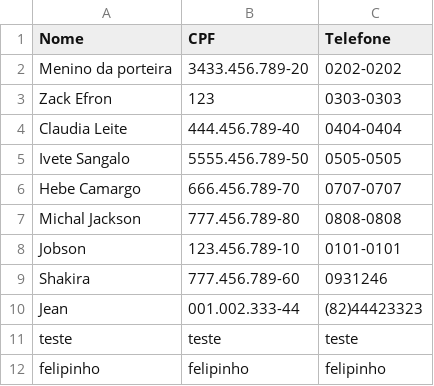
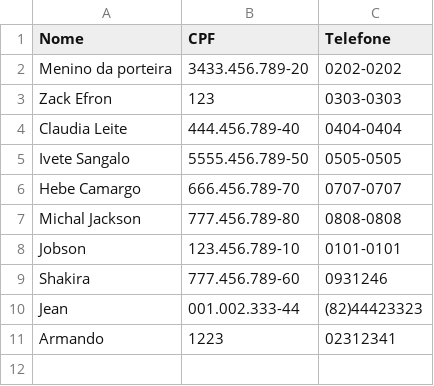
Before and after one commit to BrandaoJatoba/assistencia-tecnica, a CSV file: dados/cliente.csv, drawn as a sheet; removed rows and columns are numbered as before the commit, all else as after; the diff names each change by its address in the sheet, - before the commit and + after, or states it on an @@ line.

```diff
--- a/dados/cliente.csv
+++ b/dados/cliente.csv
-row 11: teste | teste | teste
-row 12: felipinho | felipinho | felipinho
+row 11: Armando | 1223 | 02312341
```
Also changed, not shown: dados/log.csv, dados/tecnico.csv, 4 other files.
